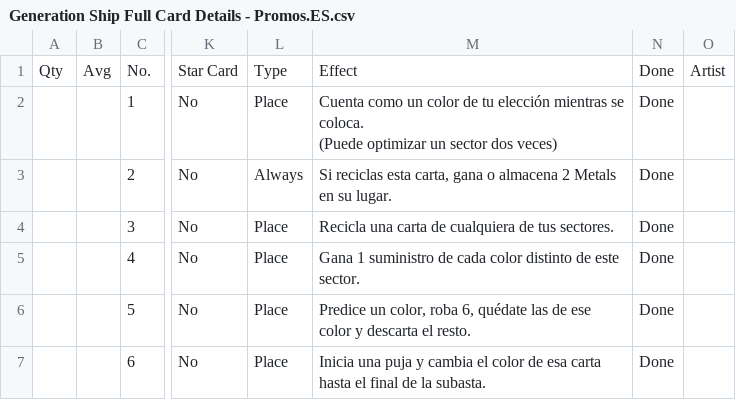
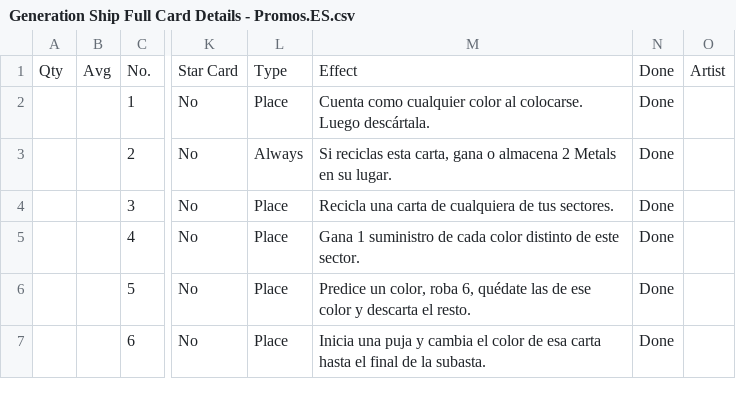
Before and after one commit to PixelPawel/generation-ship, a CSV file: Documents/HappyCapyGames/Generation Ship/digital/generation-ship/data/translations/Generation Ship Full Card Details - Promos.ES.csv, drawn as a sheet; only a part is shown, gaps mark what is left out; ↵ is a line break in a cell; the diff names each change by its address in the sheet, - before the commit and + after, or states it on an @@ line.

```diff
--- a/Documents/HappyCapyGames/Generation Ship/digital/generation-ship/data/translations/Generation Ship Full Card Details - Promos.ES.csv
+++ b/Documents/HappyCapyGames/Generation Ship/digital/generation-ship/data/translations/Generation Ship Full Card Details - Promos.ES.csv
-M2: Cuenta como un color de tu elección mientras se coloca. ↵ (Puede optimizar un sector dos veces)
+M2: Cuenta como cualquier color al colocarse. ↵ Luego descártala.
```
Also changed, not shown: Documents/HappyCapyGames/Generation Ship/digital/generation-ship/data/Generation Ship Full Card Details - Promos.csv, Documents/HappyCapyGames/Generation Ship/digital/generation-ship/data/translations/Generation Ship Full Card Details - Promos.DE.csv, 4 other files.
